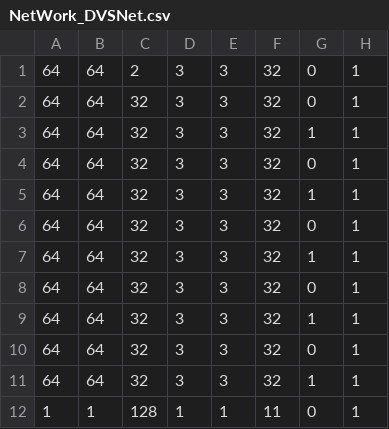
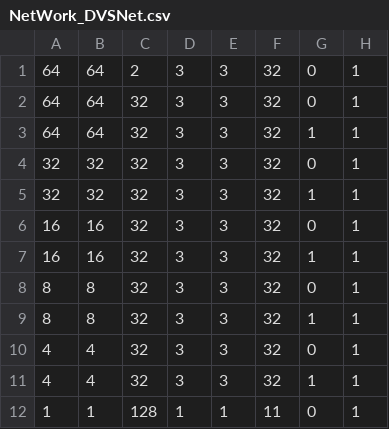
Before and after one commit to mapolinario94/DNN_NeuroSim_V1.3, a CSV file: Inference_pytorch/NeuroSIM/NetWork_DVSNet.csv, drawn as a sheet.

```diff
--- a/Inference_pytorch/NeuroSIM/NetWork_DVSNet.csv
+++ b/Inference_pytorch/NeuroSIM/NetWork_DVSNet.csv
@@ -3,10 +3,10 @@
 64,64,32,3,3,32,1,1
-64,64,32,3,3,32,0,1
-64,64,32,3,3,32,1,1
-64,64,32,3,3,32,0,1
-64,64,32,3,3,32,1,1
-64,64,32,3,3,32,0,1
-64,64,32,3,3,32,1,1
-64,64,32,3,3,32,0,1
-64,64,32,3,3,32,1,1
+32,32,32,3,3,32,0,1
+32,32,32,3,3,32,1,1
+16,16,32,3,3,32,0,1
+16,16,32,3,3,32,1,1
+8,8,32,3,3,32,0,1
+8,8,32,3,3,32,1,1
+4,4,32,3,3,32,0,1
+4,4,32,3,3,32,1,1
 1,1,128,1,1,11,0,1
```
Also changed, not shown: 4 other files.
